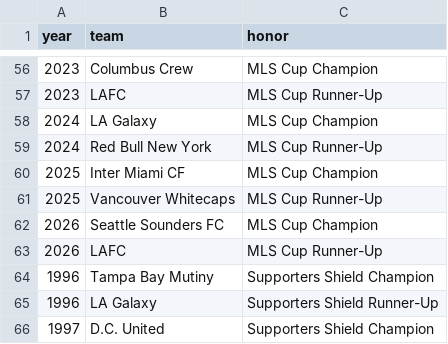
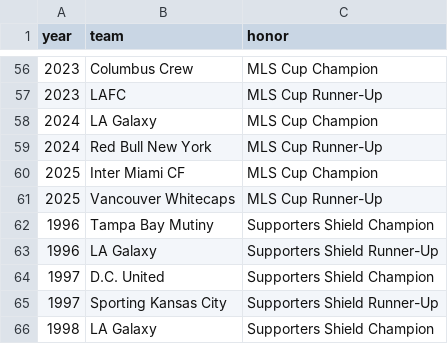
Before and after one commit to fakeronjan/cobi, a CSV file: cobi_trophies.csv, drawn as a sheet; only a part is shown, gaps mark what is left out; the shorter side is filled out with more unchanged rows.

```diff
--- a/cobi_trophies.csv
+++ b/cobi_trophies.csv
@@ -61,4 +61,2 @@ year,team,honor
 2025,Vancouver Whitecaps,MLS Cup Runner-Up
-2026,Seattle Sounders FC,MLS Cup Champion
-2026,LAFC,MLS Cup Runner-Up
 1996,Tampa Bay Mutiny,Supporters Shield Champion
```
Also changed, not shown: 36 other files.
